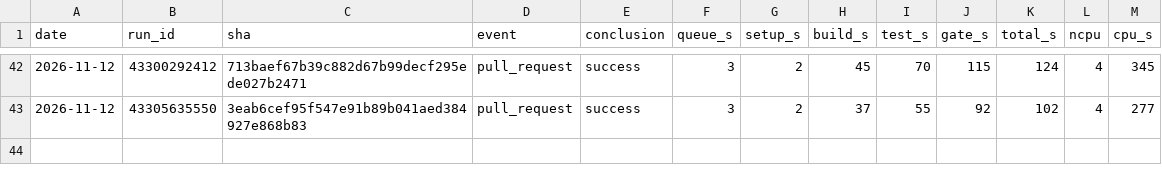
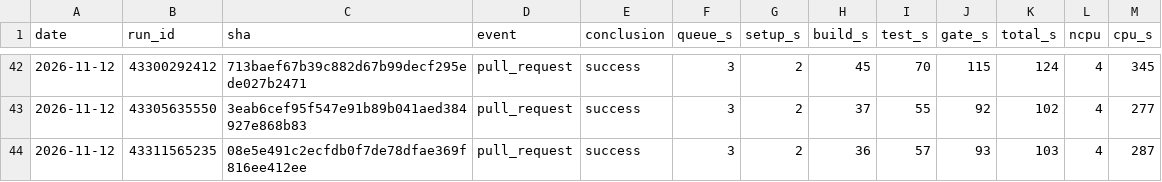
Before and after one commit to szTheory/iamverysmartvision, a TSV file: .planning/ci-runs.tsv, drawn as a sheet; only a part is shown, gaps mark what is left out.

```diff
--- a/.planning/ci-runs.tsv
+++ b/.planning/ci-runs.tsv
@@ -43 +43,2 @@ date	run_id	sha	event	conclusion	queue_s	setup_s	build_s	test_s	gate_s	total_s	n
 2026-11-12	43305635550	3eab6cef95f547e91b89b041aed384927e868b83	pull_request	success	3	2	37	55	92	102	4	277
+2026-11-12	43311565235	08e5e491c2ecfdb0f7de78dfae369f816ee412ee	pull_request	success	3	2	36	57	93	103	4	287
```
